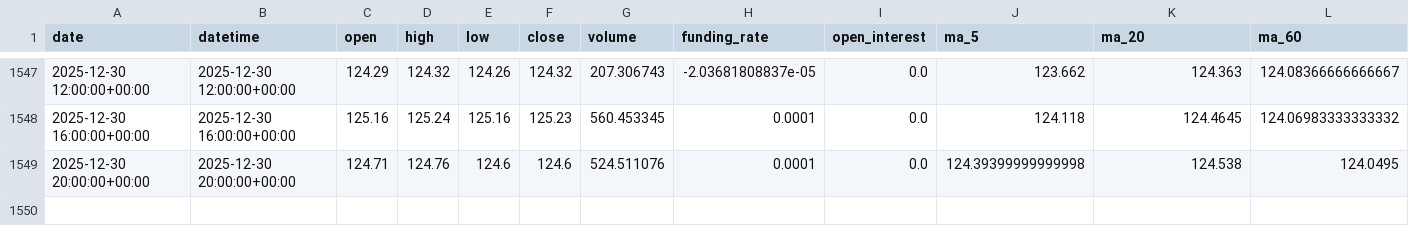
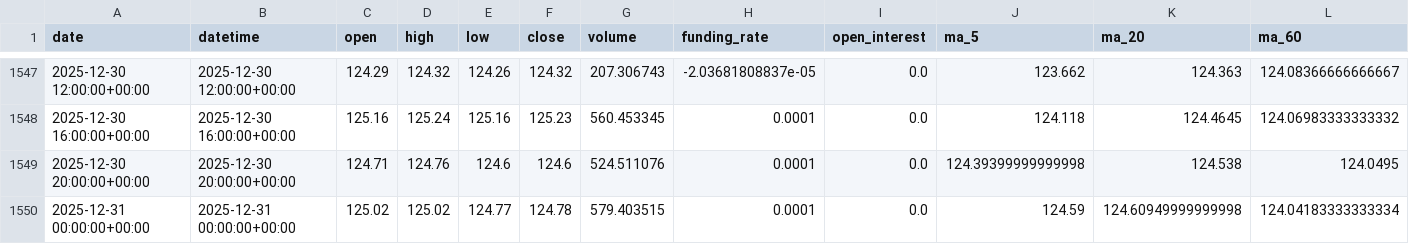
Before and after one commit to zhqin020/ai-crypto-agent, a CSV file: signals/SOL_4h_signals.csv, drawn as a sheet; only a part is shown, gaps mark what is left out; rows hold the shown columns only; the diff names each change by its address in the sheet, - before the commit and + after, or states it on an @@ line.

```diff
--- a/signals/SOL_4h_signals.csv
+++ b/signals/SOL_4h_signals.csv
+row 1550: 2025-12-31 00:00:00+00:00 | 2025-12-31 00:00:00+00:00 | 125.02 | 125.02 | 124.77 | 124.78 | 579.403515 | 0.0001 | 0.0 | 124.59 | 124.60949999999998 | 124.04183333333334
```
Also changed, not shown: csv_data/BTC_4h.csv, signals/BNB_4h_signals.csv, 21 other files.
